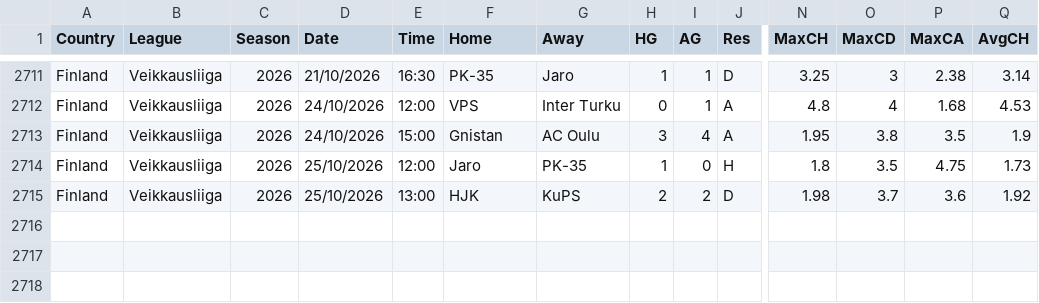
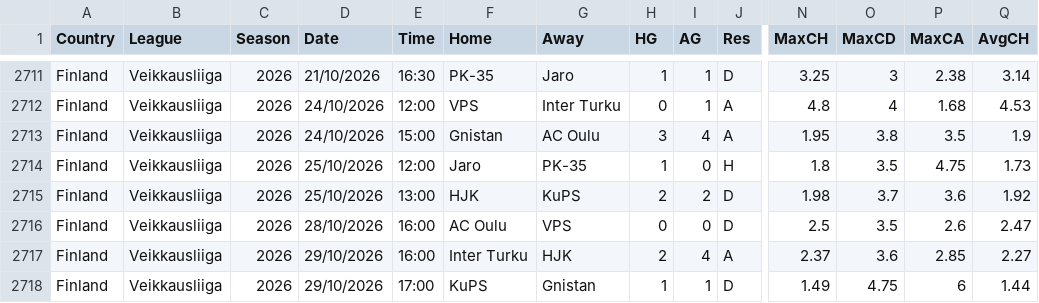
Before and after one commit to huhao930422-debug/football-odds-mirror, a CSV file: data/finland/all-seasons.csv, drawn as a sheet; only a part is shown, gaps mark what is left out; rows hold the shown columns only; the diff names each change by its address in the sheet, - before the commit and + after, or states it on an @@ line.

```diff
--- a/data/finland/all-seasons.csv
+++ b/data/finland/all-seasons.csv
+row 2716: Finland | Veikkausliiga | 2026 | 28/10/2026 | 16:00 | AC Oulu | VPS | 0 | 0 | D | 2.5 | 3.5 | 2.6 | 2.47
+row 2717: Finland | Veikkausliiga | 2026 | 29/10/2026 | 16:00 | Inter Turku | HJK | 2 | 4 | A | 2.37 | 3.6 | 2.85 | 2.27
+row 2718: Finland | Veikkausliiga | 2026 | 29/10/2026 | 17:00 | KuPS | Gnistan | 1 | 1 | D | 1.49 | 4.75 | 6 | 1.44
```
Also changed, not shown: data/brazil/all-seasons.csv, data/sweden/all-seasons.csv, 1 other file.
